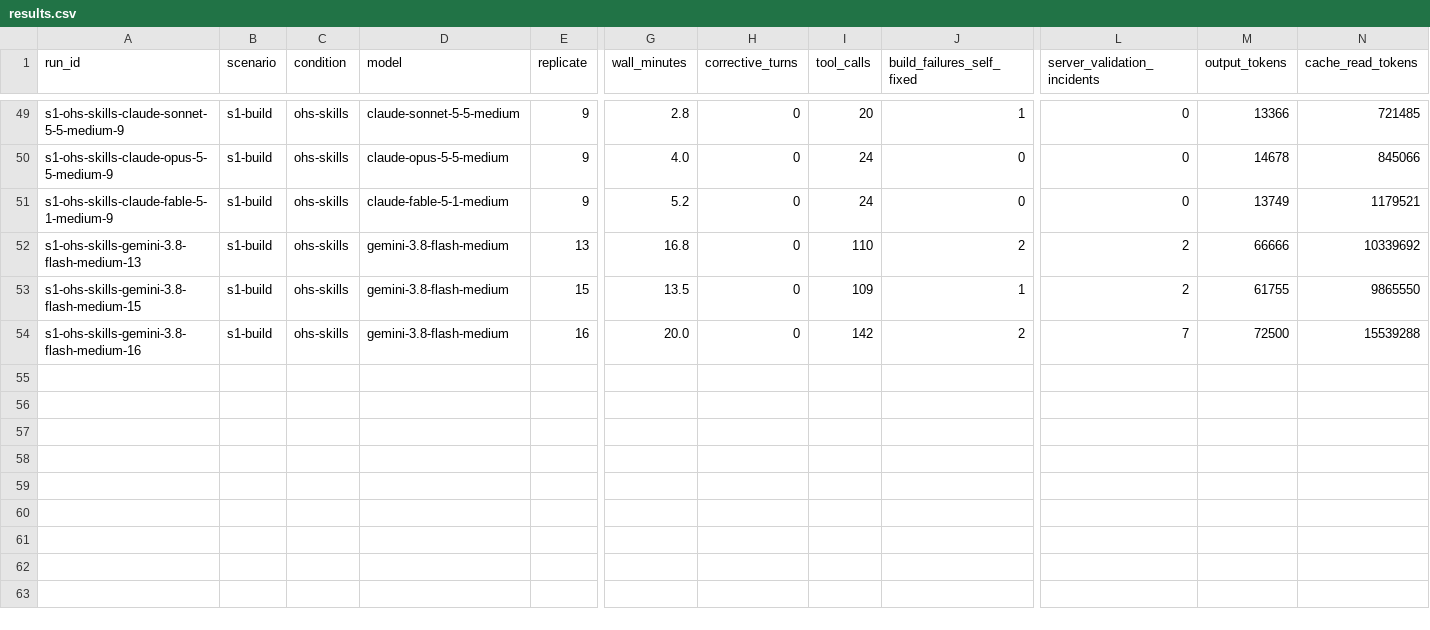
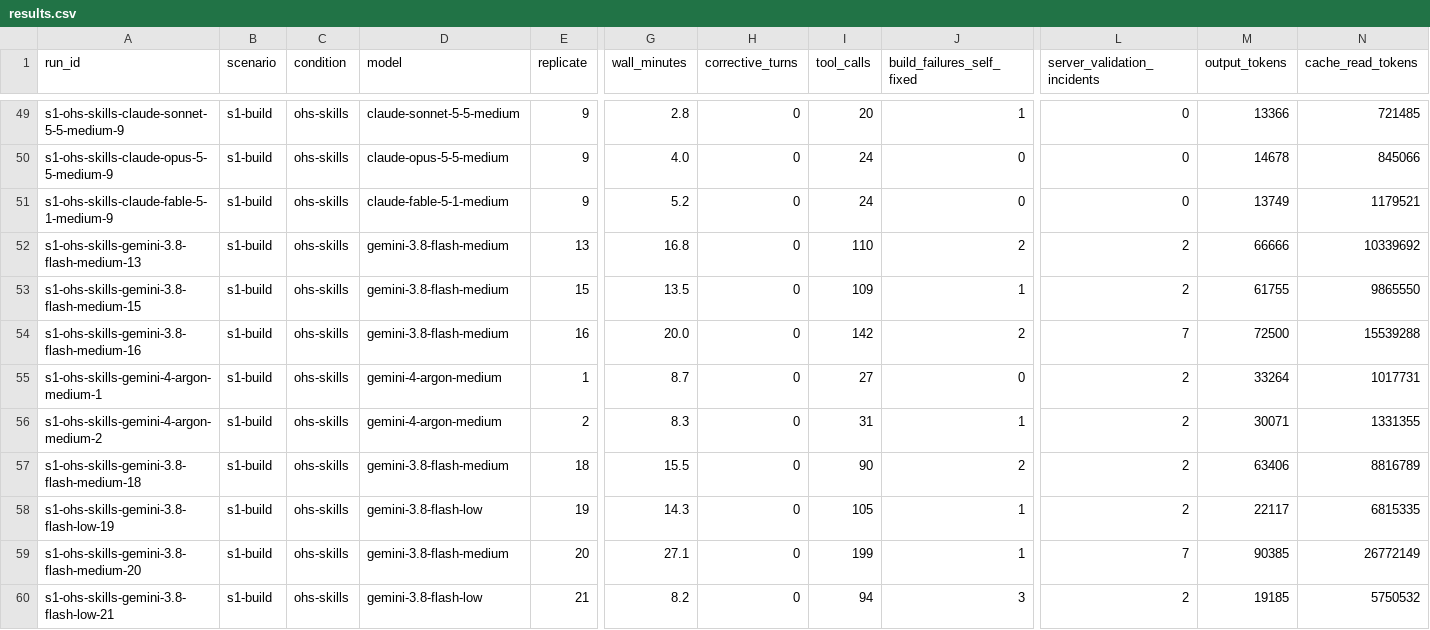
Before and after one commit to ohs-foundation/ohs-labs, a CSV file: ohs-agent-experiment/results.csv, drawn as a sheet; only a part is shown, gaps mark what is left out; rows hold the shown columns only; the diff names each change by its address in the sheet, - before the commit and + after, or states it on an @@ line.

Commit message:
Record rerun walk results and stricter sync checks, update charts

```diff
--- a/ohs-agent-experiment/results.csv
+++ b/ohs-agent-experiment/results.csv
+row 55: s1-ohs-skills-gemini-4-argon-medium-1 | s1-build | ohs-skills | gemini-4-argon-medium | 1 | 8.7 | 0 | 27 | 0 | 2 | 33264 | 1017731
+row 56: s1-ohs-skills-gemini-4-argon-medium-2 | s1-build | ohs-skills | gemini-4-argon-medium | 2 | 8.3 | 0 | 31 | 1 | 2 | 30071 | 1331355
+row 57: s1-ohs-skills-gemini-3.8-flash-medium-18 | s1-build | ohs-skills | gemini-3.8-flash-medium | 18 | 15.5 | 0 | 90 | 2 | 2 | 63406 | 8816789
+row 58: s1-ohs-skills-gemini-3.8-flash-low-19 | s1-build | ohs-skills | gemini-3.8-flash-low | 19 | 14.3 | 0 | 105 | 1 | 2 | 22117 | 6815335
+row 59: s1-ohs-skills-gemini-3.8-flash-medium-20 | s1-build | ohs-skills | gemini-3.8-flash-medium | 20 | 27.1 | 0 | 199 | 1 | 7 | 90385 | 26772149
+row 60: s1-ohs-skills-gemini-3.8-flash-low-21 | s1-build | ohs-skills | gemini-3.8-flash-low | 21 | 8.2 | 0 | 94 | 3 | 2 | 19185 | 5750532
```
Also changed, not shown: 4 other files.
